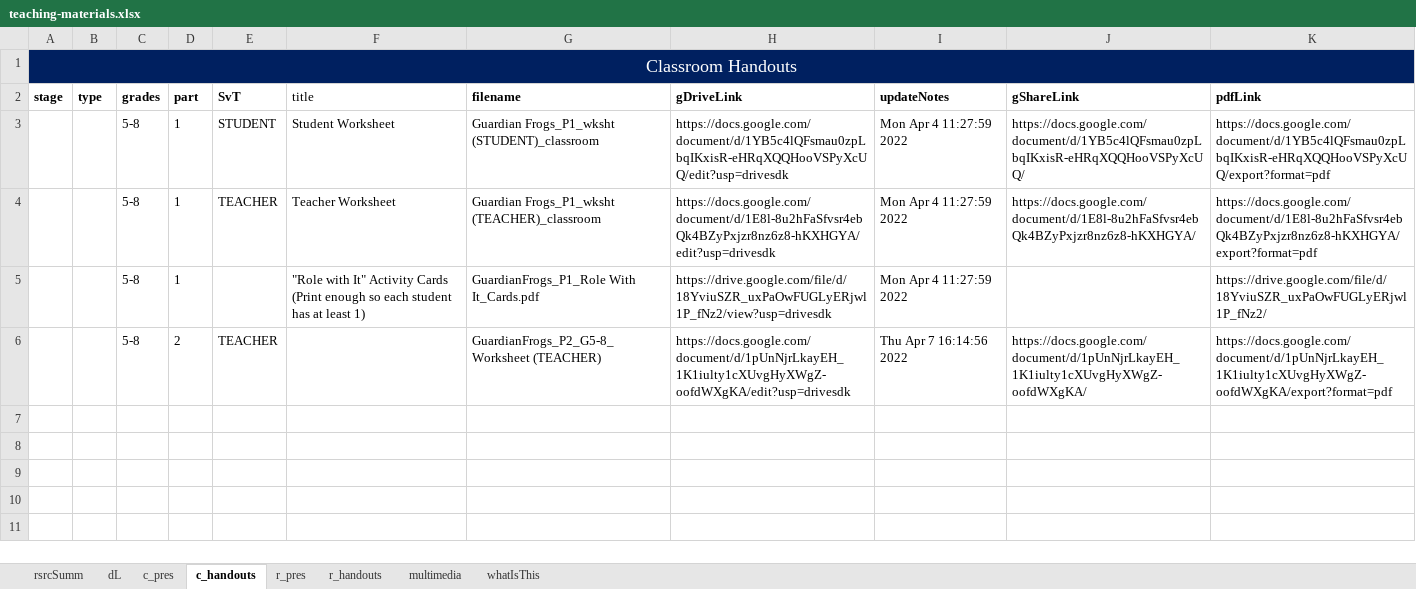
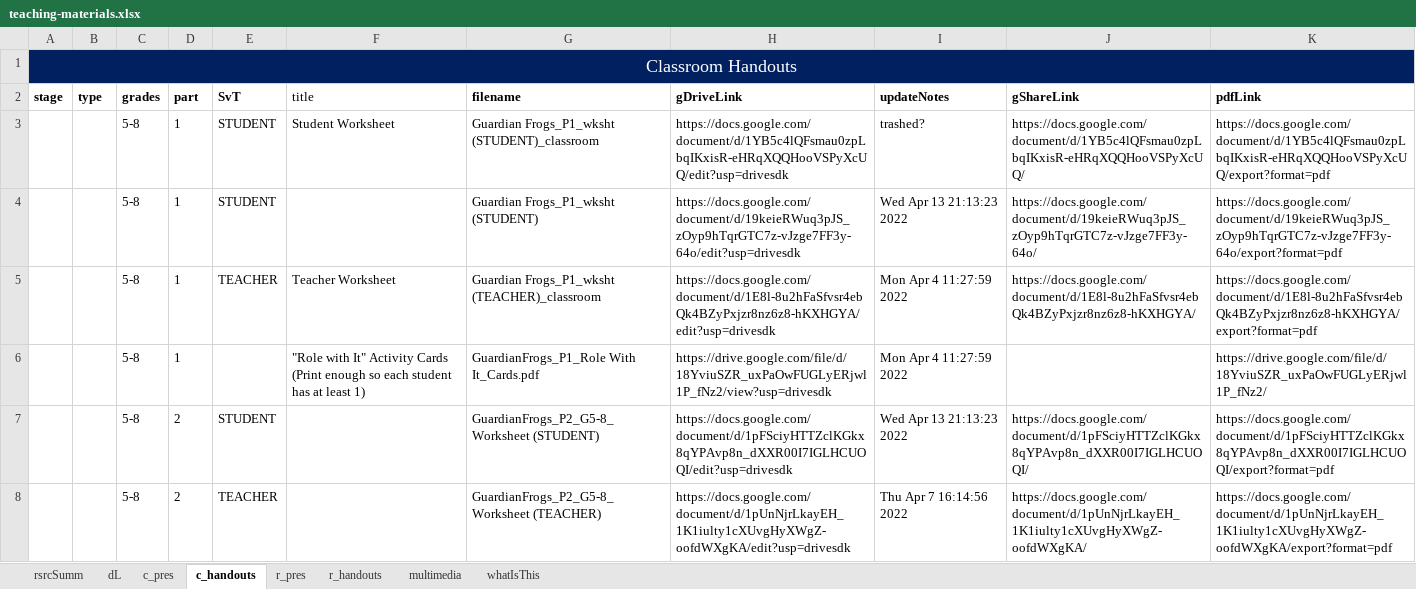
Before and after one commit to galacticpolymath/TEST, an Excel workbook: meta/teaching-materials.xlsx, sheet c_handouts, drawn as a sheet; values as stored, in another font and other column widths than the file's, no borders; conditional formats not drawn; the diff names each change by its address in the sheet, - before the commit and + after, or states it on an @@ line.

```diff
--- a/meta/teaching-materials.xlsx (sheet c_handouts)
+++ b/meta/teaching-materials.xlsx (sheet c_handouts)
-I3 (updateNotes): Mon Apr 4 11:27:59 2022
+I3 (updateNotes): trashed?
+row 4:  |  | 5-8 | 1 | STUDENT |  | Guardian Frogs_P1_wksht (STUDENT) | https://docs.google.com/document/d/19keieRWuq3pJS_zOyp9hTqrGTC7z-vJzge7FF3y-64o/edit?usp=drivesdk | Wed Apr 13 21:13:23 2022 | https://docs.google.com/document/d/19keieRWuq3pJS_zOyp9hTqrGTC7z-vJzge7FF3y-64o/ | https://docs.google.com/document/d/19keieRWuq3pJS_zOyp9hTqrGTC7z-vJzge7FF3y-64o/export?format=pdf
+row 7:  |  | 5-8 | 2 | STUDENT |  | GuardianFrogs_P2_G5-8_Worksheet (STUDENT) | https://docs.google.com/document/d/1pFSciyHTTZclKGkx8qYPAvp8n_dXXR00I7IGLHCUOQI/edit?usp=drivesdk | Wed Apr 13 21:13:23 2022 | https://docs.google.com/document/d/1pFSciyHTTZclKGkx8qYPAvp8n_dXXR00I7IGLHCUOQI/ | https://docs.google.com/document/d/1pFSciyHTTZclKGkx8qYPAvp8n_dXXR00I7IGLHCUOQI/export?format=pdf
```
Also changed, not shown: 8 other files.
